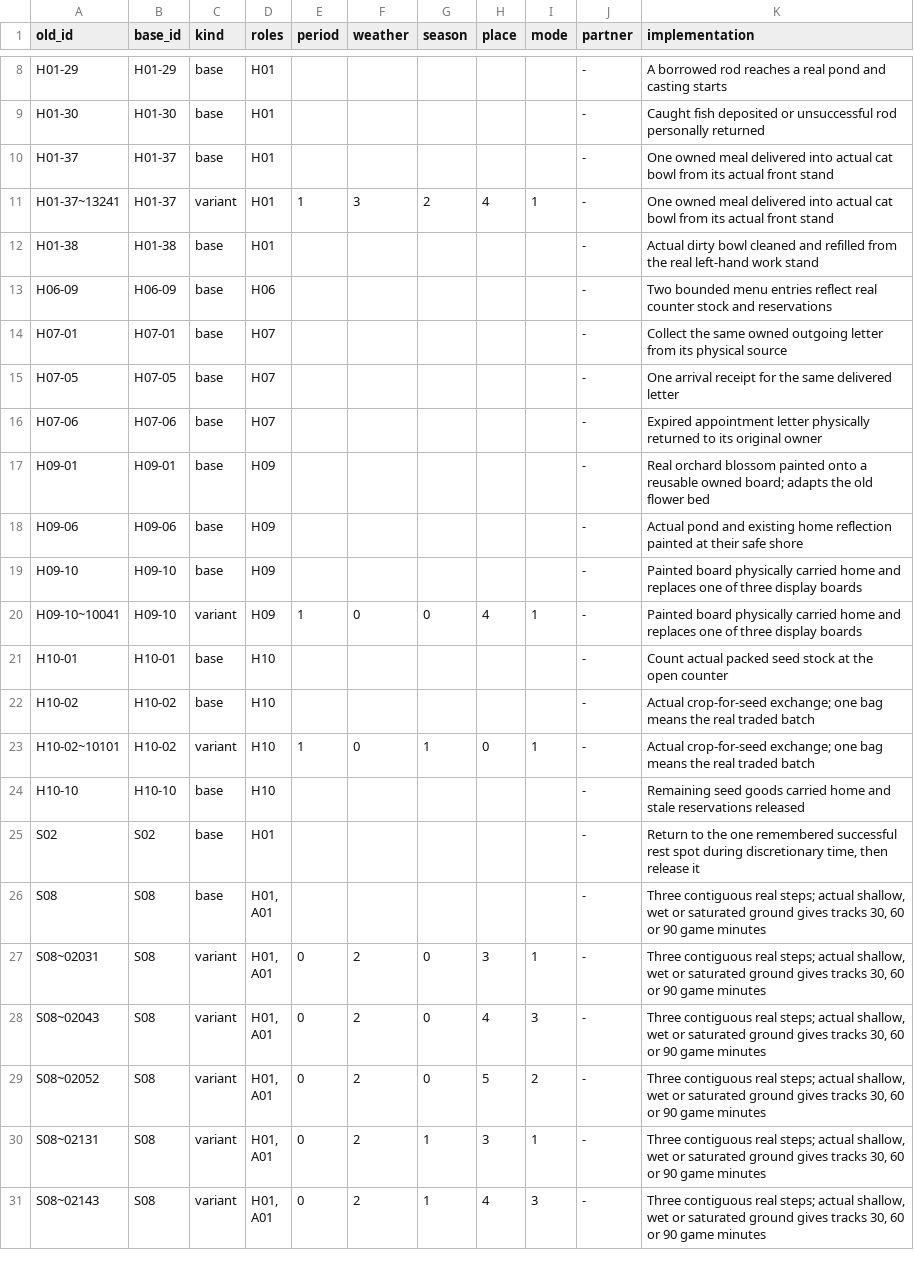
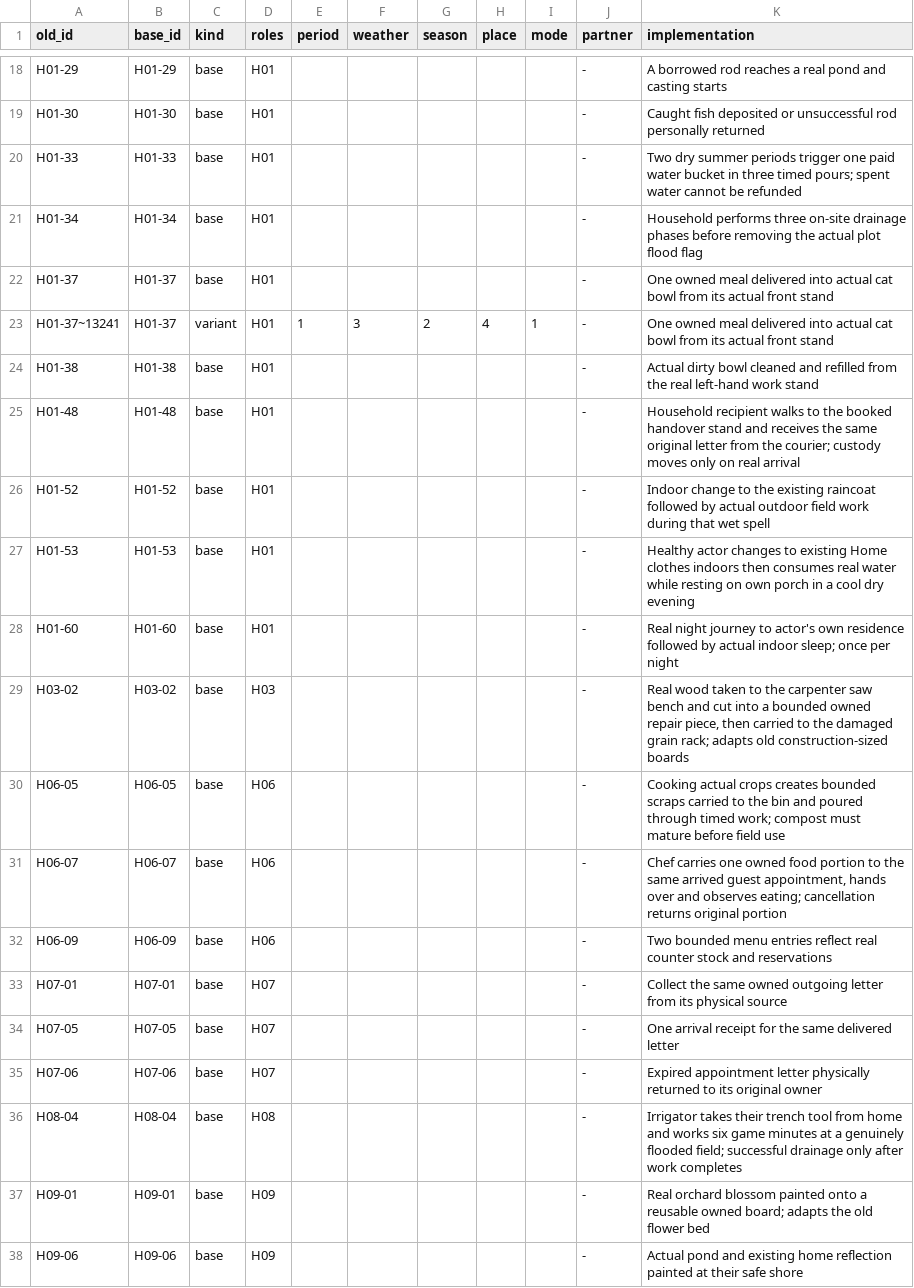
Before and after one commit to forguse/cat-home, a TSV file: assets/maps/village-legacy-bindings.tsv, drawn as a sheet; only a part is shown, gaps mark what is left out; the shorter side is filled out with more unchanged rows; the diff covers the shown part only; the diff names each change by its address in the sheet, - before the commit and + after, or states it on an @@ line.

```diff
--- a/assets/maps/village-legacy-bindings.tsv
+++ b/assets/maps/village-legacy-bindings.tsv
+row 20: H01-33 | H01-33 | base | H01 |  |  |  |  |  | - | Two dry summer periods trigger one paid water bucket in three timed pours; spent water cannot be refunded
+row 21: H01-34 | H01-34 | base | H01 |  |  |  |  |  | - | Household performs three on-site drainage phases before removing the actual plot flood flag
+row 25: H01-48 | H01-48 | base | H01 |  |  |  |  |  | - | Household recipient walks to the booked handover stand and receives the same original letter from the courier; custody moves only on real arrival
+row 26: H01-52 | H01-52 | base | H01 |  |  |  |  |  | - | Indoor change to the existing raincoat followed by actual outdoor field work during that wet spell
+row 27: H01-53 | H01-53 | base | H01 |  |  |  |  |  | - | Healthy actor changes to existing Home clothes indoors then consumes real water while resting on own porch in a cool dry evening
+row 28: H01-60 | H01-60 | base | H01 |  |  |  |  |  | - | Real night journey to actor's own residence followed by actual indoor sleep; once per night
+row 29: H03-02 | H03-02 | base | H03 |  |  |  |  |  | - | Real wood taken to the carpenter saw bench and cut into a bounded owned repair piece, then carried to the damaged grain rack; adapts old construction-sized boards
+row 30: H06-05 | H06-05 | base | H06 |  |  |  |  |  | - | Cooking actual crops creates bounded scraps carried to the bin and poured through timed work; compost must mature before field use
+row 31: H06-07 | H06-07 | base | H06 |  |  |  |  |  | - | Chef carries one owned food portion to the same arrived guest appointment, hands over and observes eating; cancellation returns original portion
+row 36: H08-04 | H08-04 | base | H08 |  |  |  |  |  | - | Irrigator takes their trench tool from home and works six game minutes at a genuinely flooded field; successful drainage only after work completes
```
Also changed, not shown: 12 added rows elsewhere in this file, assets/maps/village-activities.tsv, assets/maps/village-legacy-families.tsv, 31 other files.
